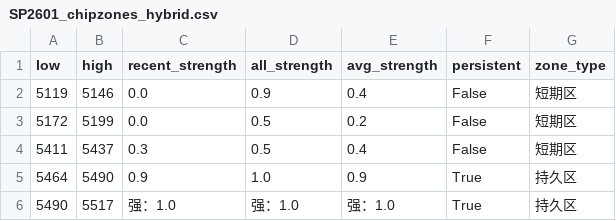
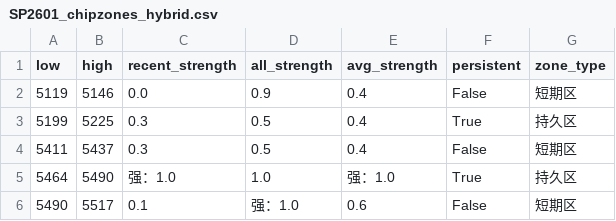
Before and after one commit to CMUJIN/trading, a CSV file: docs/SP2601/SP2601_chipzones_hybrid.csv, drawn as a sheet.

```diff
--- a/docs/SP2601/SP2601_chipzones_hybrid.csv
+++ b/docs/SP2601/SP2601_chipzones_hybrid.csv
@@ -2,5 +2,5 @@
 5119,5146,0.0,0.9,0.4,False,短期区
-5172,5199,0.0,0.5,0.2,False,短期区
+5199,5225,0.3,0.5,0.4,True,持久区
 5411,5437,0.3,0.5,0.4,False,短期区
-5464,5490,0.9,1.0,0.9,True,持久区
-5490,5517,强：1.0,强：1.0,强：1.0,True,持久区
+5464,5490,强：1.0,1.0,强：1.0,True,持久区
+5490,5517,0.1,强：1.0,0.6,False,短期区
```
Also changed, not shown: 2 other files.
